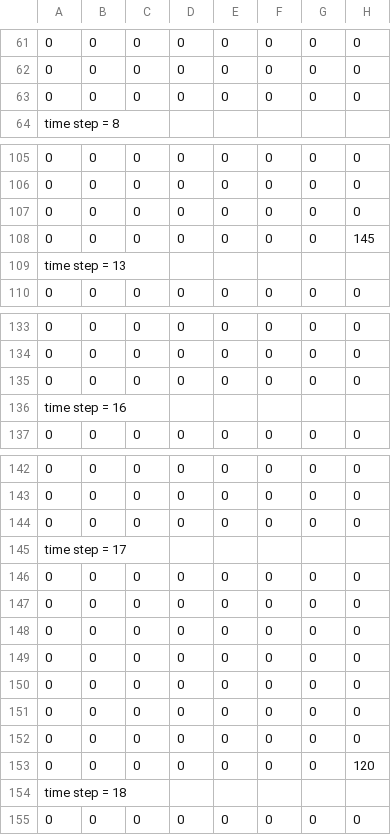
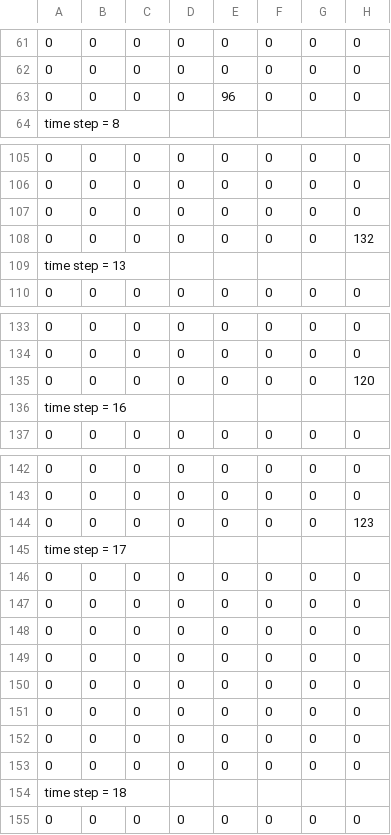
Before and after one commit to n-dim/ecohydraulical-feedback, a CSV file: model/output/02 - eTActual.csv, drawn as a sheet; only a part is shown, gaps mark what is left out; the diff covers the shown part only.

```diff
--- a/model/output/02 - eTActual.csv
+++ b/model/output/02 - eTActual.csv
@@ -62,3 +62,3 @@
            0;           0;           0;           0;           0;           0;           0;           0;
-           0;           0;           0;           0;           0;           0;           0;           0;
+           0;           0;           0;           0;          96;           0;           0;           0;
  time step =            8 ;
@@ -107,3 +107,3 @@
            0;           0;           0;           0;           0;           0;           0;           0;
-           0;           0;           0;           0;           0;           0;           0;         145;
+           0;           0;           0;           0;           0;           0;           0;         132;
  time step =           13 ;
@@ -134,3 +134,3 @@
            0;           0;           0;           0;           0;           0;           0;           0;
-           0;           0;           0;           0;           0;           0;           0;           0;
+           0;           0;           0;           0;           0;           0;           0;         120;
  time step =           16 ;
@@ -143,3 +143,3 @@
            0;           0;           0;           0;           0;           0;           0;           0;
-           0;           0;           0;           0;           0;           0;           0;           0;
+           0;           0;           0;           0;           0;           0;           0;         123;
  time step =           17 ;
@@ -152,3 +152,3 @@
            0;           0;           0;           0;           0;           0;           0;           0;
-           0;           0;           0;           0;           0;           0;           0;         120;
+           0;           0;           0;           0;           0;           0;           0;           0;
  time step =           18 ;
```
Also changed, not shown: 3 added rows, 3 removed rows, 24 moved rows and 43 edited cells elsewhere in this file, model/output/02 - SummaryResults.csv, model/output/02 - bareE.csv, 7 other files.
